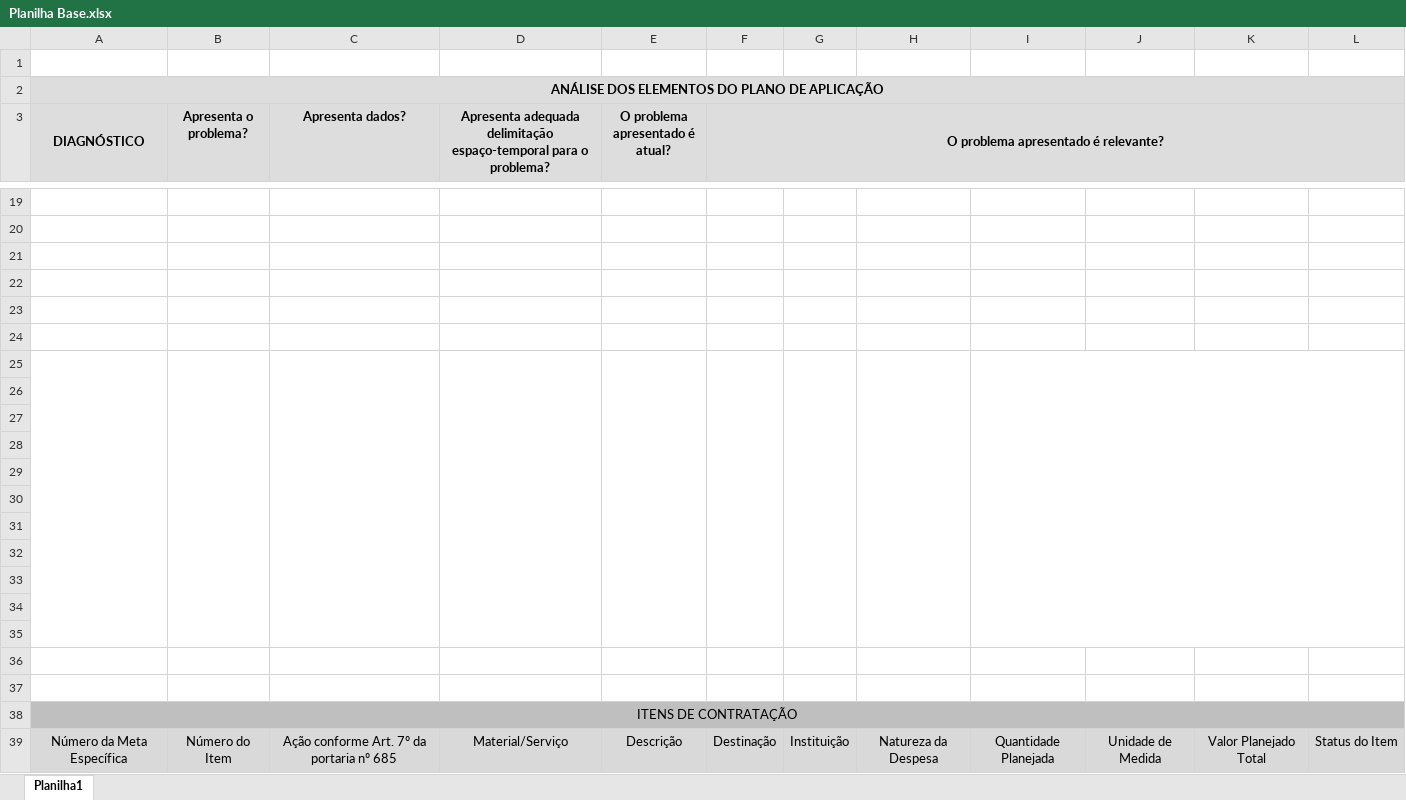
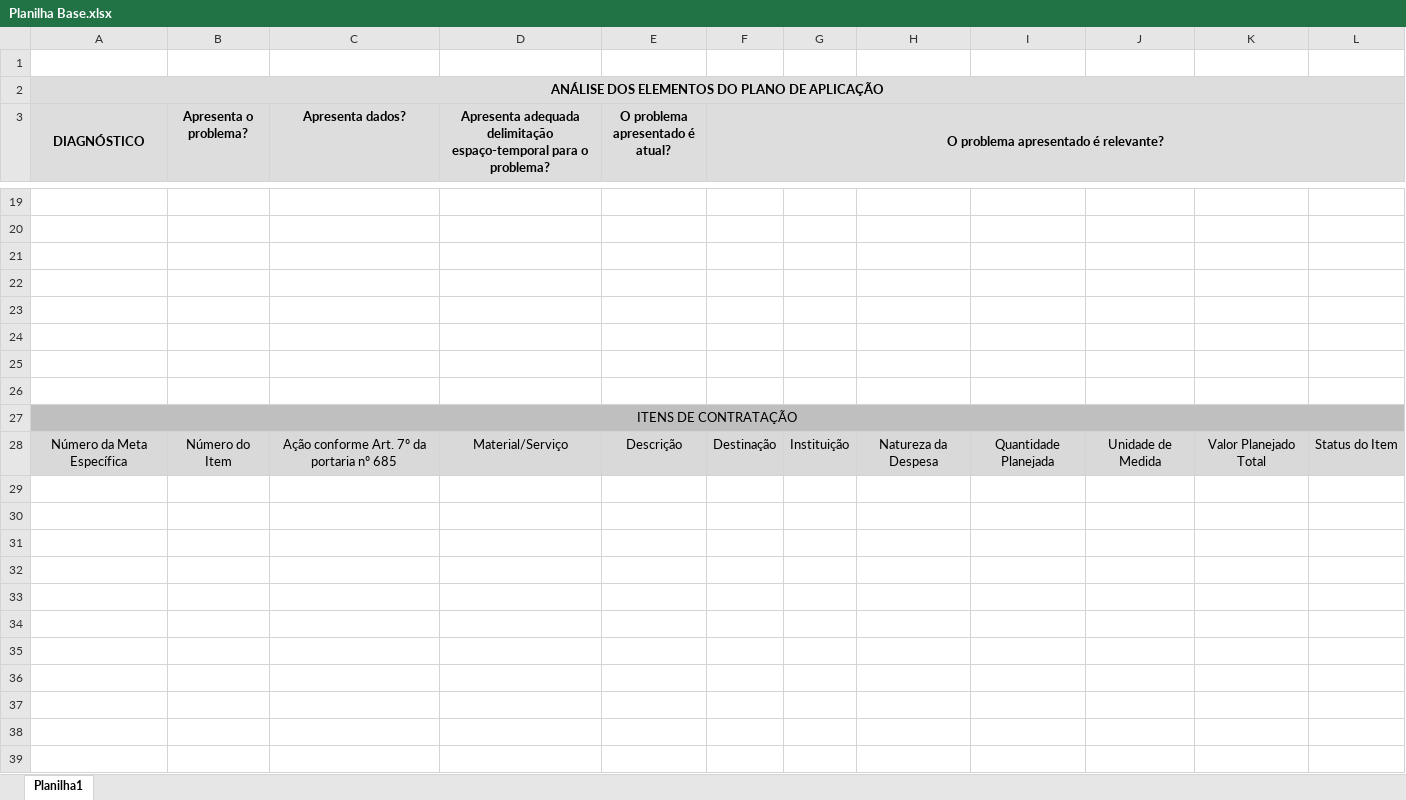
Before and after one commit to marcospaullo18mp-del/Preenche-Planilhas, an Excel workbook: Planilha Base.xlsx, sheet Planilha1, drawn as a sheet; only a part is shown, gaps mark what is left out; values as stored, in another font and other column widths than the file's, no borders; the diff names each change by its address in the sheet, - before the commit and + after, or states it on an @@ line.

```diff
--- a/Planilha Base.xlsx (sheet Planilha1)
+++ b/Planilha Base.xlsx (sheet Planilha1)
-A25:A35 merged
-B25:B35 merged
-C25:C35 merged
-D25:D35 merged
-E25:E35 merged
-F25:F35 merged
-G25:G35 merged
-H25:H35 merged
-I25:L35 merged
-row 27: (empty)
-row 28: (empty)
-row 29: (empty)
-row 30: (empty)
-row 31: (empty)
-row 32: (empty)
-row 33: (empty)
-row 34: (empty)
-row 35: (empty)
-row 36: (empty)
-row 37: (empty)
```
Also changed, not shown: 1 other file.
